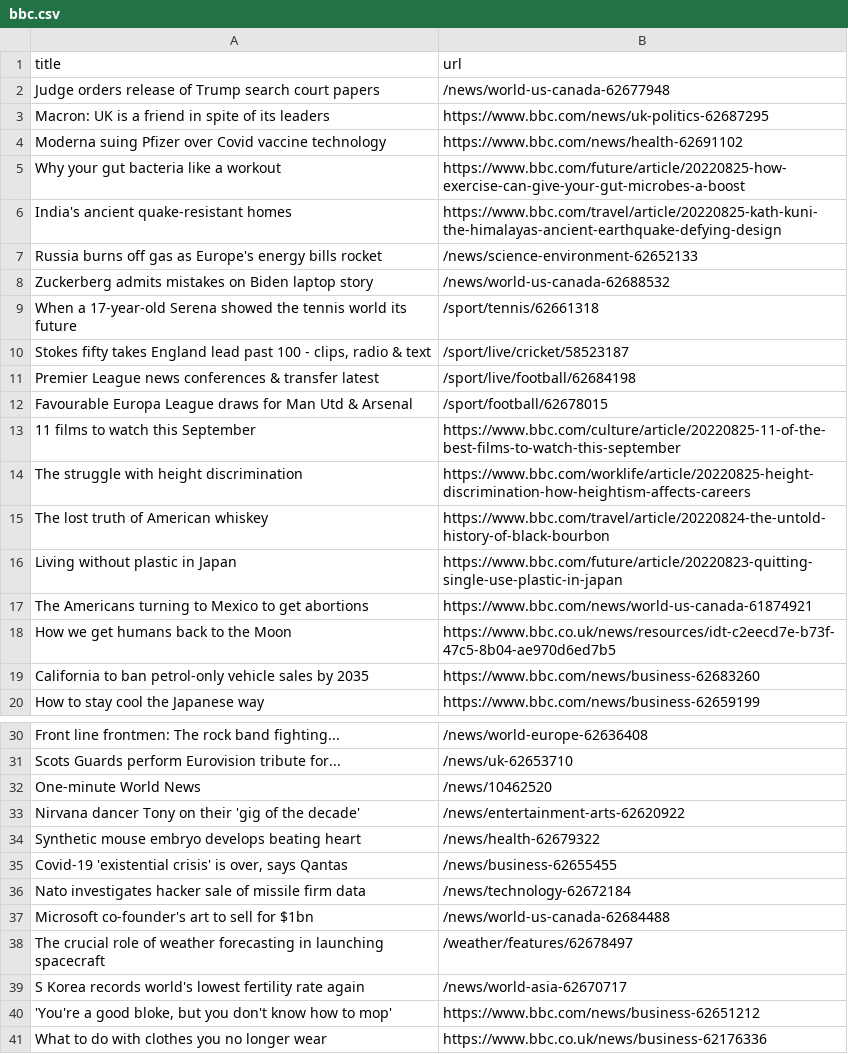
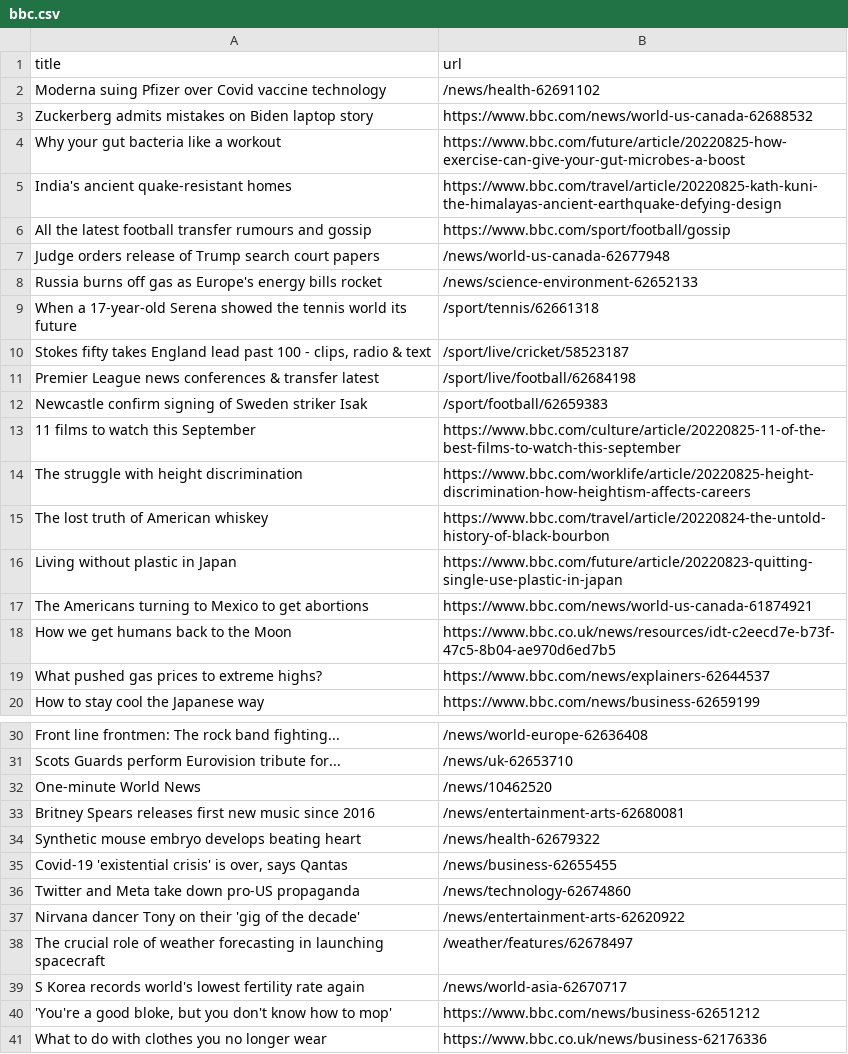
Before and after one commit to gabrielacarrasquillo/automatic-scraper-bbc, a CSV file: bbc.csv, drawn as a sheet; only a part is shown, gaps mark what is left out.

```diff
--- a/bbc.csv
+++ b/bbc.csv
@@ -1,9 +1,9 @@
 title,url
-Judge orders release of Trump search court papers,/news/world-us-canada-62677948
-Macron: UK is a friend in spite of its leaders,https://www.bbc.com/news/uk-politics-62687295
-Moderna suing Pfizer over Covid vaccine technology,https://www.bbc.com/news/health-62691102
+Moderna suing Pfizer over Covid vaccine technology,/news/health-62691102
+Zuckerberg admits mistakes on Biden laptop story,https://www.bbc.com/news/world-us-canada-62688532
 Why your gut bacteria like a workout,https://www.bbc.com/future/article/20220825-how-exercise-can-give-your-gut-microbes-a-boost
 India's ancient quake-resistant homes,https://www.bbc.com/travel/article/20220825-kath-kuni-the-himalayas-ancient-earthquake-defying-design
+All the latest football transfer rumours and gossip,https://www.bbc.com/sport/football/gossip
+Judge orders release of Trump search court papers,/news/world-us-canada-62677948
 Russia burns off gas as Europe's energy bills rocket,/news/science-environment-62652133
-Zuckerberg admits mistakes on Biden laptop story,/news/world-us-canada-62688532
 When a 17-year-old Serena showed the tennis world its future,/sport/tennis/62661318
@@ -11,3 +11,3 @@ When a 17-year-old Serena showed the tennis world its future,/sport/tennis/62661
 Premier League news conferences & transfer latest,/sport/live/football/62684198
-Favourable Europa League draws for Man Utd & Arsenal,/sport/football/62678015
+Newcastle confirm signing of Sweden striker Isak,/sport/football/62659383
 11 films to watch this September,https://www.bbc.com/culture/article/20220825-11-of-the-best-films-to-watch-this-september
@@ -18,3 +18,3 @@ The Americans turning to Mexico to get abortions,https://www.bbc.com/news/world-
 How we get humans back to the Moon,https://www.bbc.co.uk/news/resources/idt-c2eecd7e-b73f-47c5-8b04-ae970d6ed7b5
-California to ban petrol-only vehicle sales by 2035,https://www.bbc.com/news/business-62683260
+What pushed gas prices to extreme highs?,https://www.bbc.com/news/explainers-62644537
 How to stay cool the Japanese way,https://www.bbc.com/news/business-62659199
@@ -32,7 +32,7 @@ Scots Guards perform Eurovision tribute for...,/news/uk-62653710
 One-minute World News,/news/10462520
-Nirvana dancer Tony on their 'gig of the decade',/news/entertainment-arts-62620922
+Britney Spears releases first new music since 2016,/news/entertainment-arts-62680081
 Synthetic mouse embryo develops beating heart,/news/health-62679322
 "Covid-19 'existential crisis' is over, says Qantas",/news/business-62655455
-Nato investigates hacker sale of missile firm data,/news/technology-62672184
-Microsoft co-founder's art to sell for $1bn,/news/world-us-canada-62684488
+Twitter and Meta take down pro-US propaganda,/news/technology-62674860
+Nirvana dancer Tony on their 'gig of the decade',/news/entertainment-arts-62620922
 The crucial role of weather forecasting in launching spacecraft,/weather/features/62678497
```
